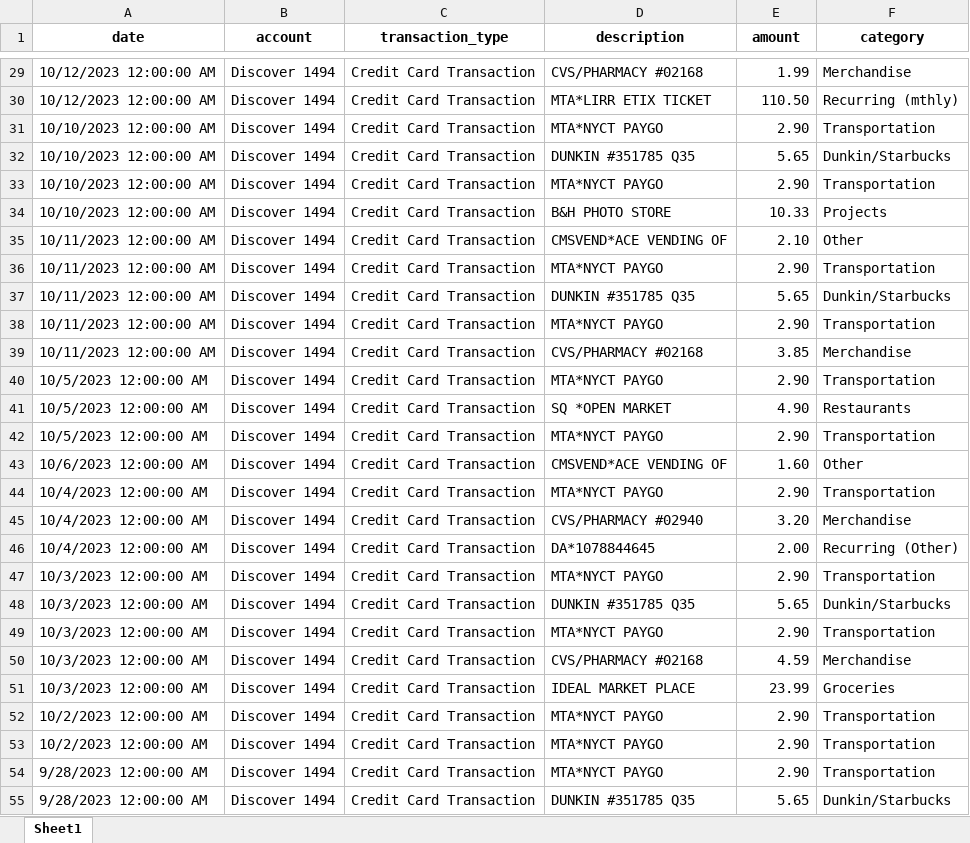
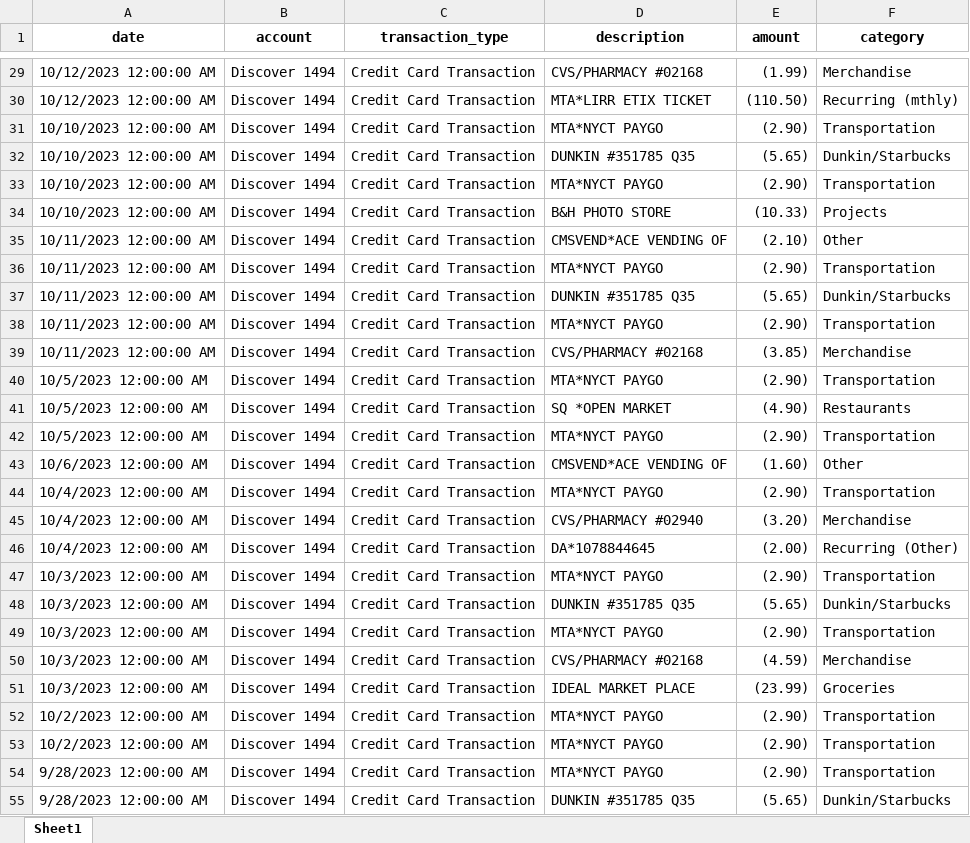
Before and after one commit to rybott/Lifestyle-Analysis, an Excel workbook: testbed/Historical Transactions/Historical Transactions.xlsx, sheet Sheet1, drawn as a sheet; only a part is shown, gaps mark what is left out; values as stored, in another font and other column widths than the file's, no borders; the diff covers the shown part only; the diff names each change by its address in the sheet, - before the commit and + after, or states it on an @@ line.

```diff
--- a/testbed/Historical Transactions/Historical Transactions.xlsx (sheet Sheet1)
+++ b/testbed/Historical Transactions/Historical Transactions.xlsx (sheet Sheet1)
-E29 (amount): 1.99
+E29 (amount): (1.99)
-E30 (amount): 110.50
+E30 (amount): (110.50)
-E31 (amount): 2.90
+E31 (amount): (2.90)
-E32 (amount): 5.65
+E32 (amount): (5.65)
-E33 (amount): 2.90
+E33 (amount): (2.90)
-E34 (amount): 10.33
+E34 (amount): (10.33)
-E35 (amount): 2.10
+E35 (amount): (2.10)
-E36 (amount): 2.90
+E36 (amount): (2.90)
-E37 (amount): 5.65
+E37 (amount): (5.65)
-E38 (amount): 2.90
+E38 (amount): (2.90)
-E39 (amount): 3.85
+E39 (amount): (3.85)
-E40 (amount): 2.90
+E40 (amount): (2.90)
-E41 (amount): 4.90
+E41 (amount): (4.90)
-E42 (amount): 2.90
+E42 (amount): (2.90)
-E43 (amount): 1.60
+E43 (amount): (1.60)
-E44 (amount): 2.90
+E44 (amount): (2.90)
-E45 (amount): 3.20
+E45 (amount): (3.20)
-E46 (amount): 2.00
+E46 (amount): (2.00)
-E47 (amount): 2.90
+E47 (amount): (2.90)
-E48 (amount): 5.65
+E48 (amount): (5.65)
-E49 (amount): 2.90
+E49 (amount): (2.90)
-E50 (amount): 4.59
+E50 (amount): (4.59)
-E51 (amount): 23.99
+E51 (amount): (23.99)
-E52:E54 (amount): 2.90
+E52:E54 (amount): (2.90)
-E55 (amount): 5.65
+E55 (amount): (5.65)
```
Also changed, not shown: 633 edited cells elsewhere in this sheet, 1 other file.
